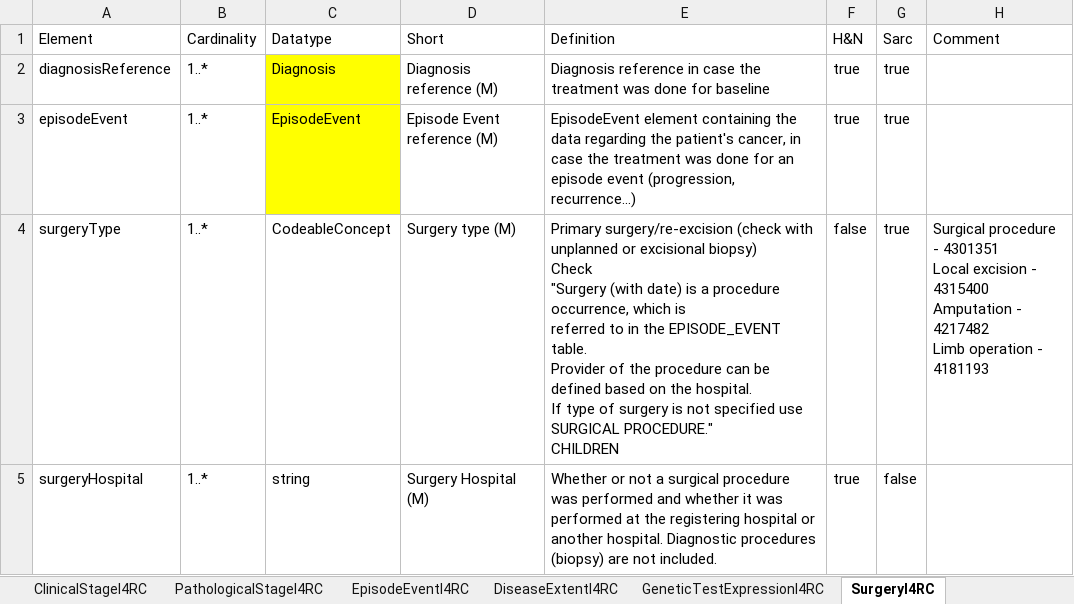
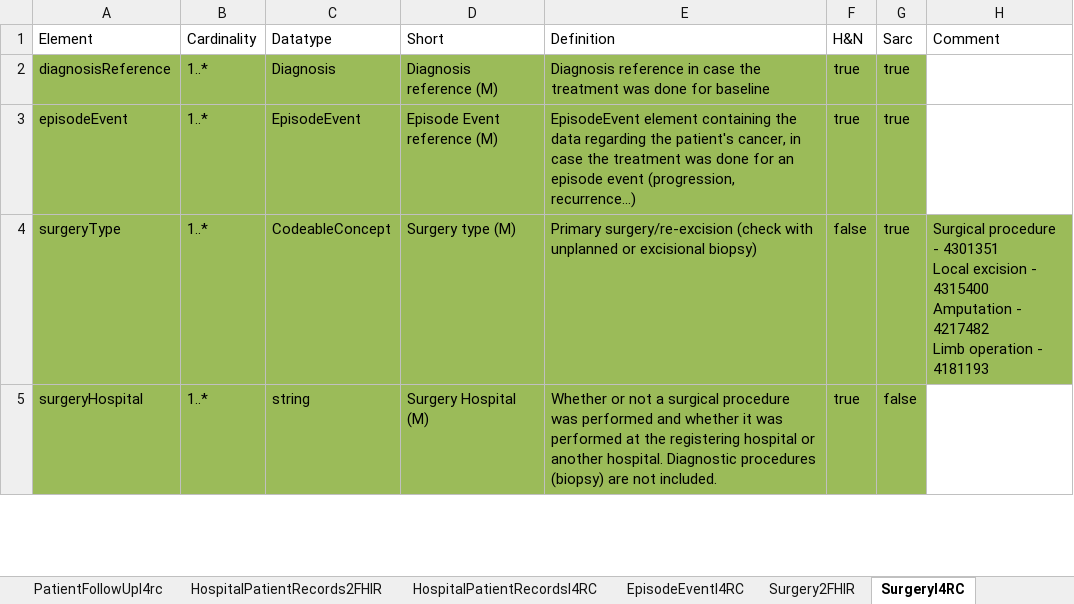
Before and after one commit to hl7-eu/idea4rc, an Excel workbook: src-models/idea4rc-models-and-maps.xlsx, sheet SurgeryI4RC, drawn as a sheet; only a part is shown; values as stored, in another font and other column widths than the file's, no borders; ↵ is a line break in a cell; the diff covers the shown part only; the diff names each change by its address in the sheet, - before the commit and + after, or states it on an @@ line.

Commit message:
Updates of LM, CM, Profiles and VS corresponding to Diagnosis and CancerEpisode IDEA4RC Dm entities

```diff
--- a/src-models/idea4rc-models-and-maps.xlsx (sheet SurgeryI4RC)
+++ b/src-models/idea4rc-models-and-maps.xlsx (sheet SurgeryI4RC)
+sheet tab: Surgery2FHIR
-A2:B3 fill: none
+A2:B3 fill: #9BBB59
-C2:C3 fill: #FFFF00
+C2:C3 fill: #9BBB59
-D2:G3 fill: none
+D2:G3 fill: #9BBB59
-A4:H4 fill: none
+A4:H4 fill: #9BBB59
-E4 (Definition): …excisional biopsy) ↵ Check ↵ "Surgery (with date) is a procedure occurrence, which is ↵ referred to in the EPISODE_EVENT table. ↵ Provider of the procedure can be defined based on the hospital. ↵ If type of surgery is not specified use SURGICAL PROCEDURE." ↵ CHILDREN
+E4 (Definition): …excisional biopsy)
-A5:G5 fill: none
+A5:G5 fill: #9BBB59
```
Also changed, not shown: 1 edited cell and cell formats elsewhere in this sheet, sheet ConceptMaps, sheet DiagnosisI4RC, sheet EpisodeEventI4RC, sheet CancerEpisodeI4RC, sheet ClinicalStageI4RC, other sheet tabs, 33 other files.
